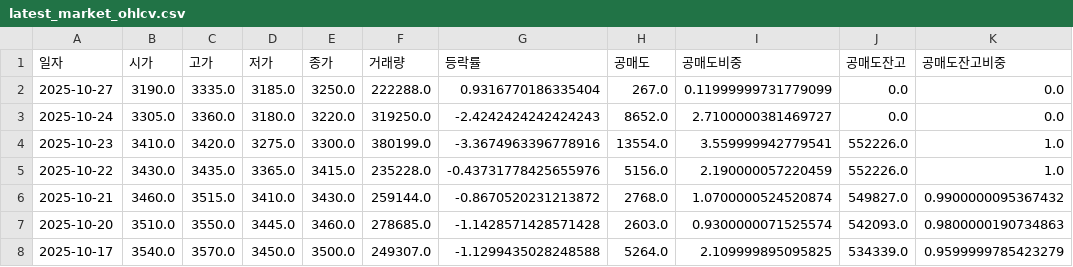
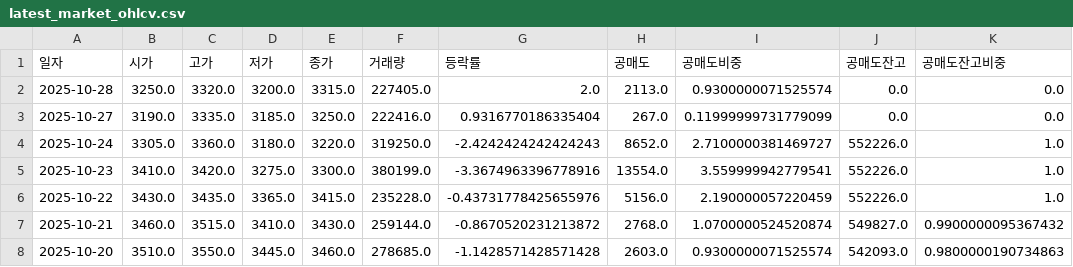
Before and after one commit to ccyun95/amicogen_work, a CSV file: data/latest_market_ohlcv.csv, drawn as a sheet; only a part is shown; the shorter side is filled out with more unchanged rows.

```diff
--- a/data/latest_market_ohlcv.csv
+++ b/data/latest_market_ohlcv.csv
@@ -1,4 +1,5 @@
 일자,시가,고가,저가,종가,거래량,등락률,공매도,공매도비중,공매도잔고,공매도잔고비중
-2025-10-27,3190.0,3335.0,3185.0,3250.0,222288.0,0.9316770186335404,267.0,0.11999999731779099,0.0,0.0
-2025-10-24,3305.0,3360.0,3180.0,3220.0,319250.0,-2.4242424242424243,8652.0,2.7100000381469727,0.0,0.0
+2025-10-28,3250.0,3320.0,3200.0,3315.0,227405.0,2.0,2113.0,0.9300000071525574,0.0,0.0
+2025-10-27,3190.0,3335.0,3185.0,3250.0,222416.0,0.9316770186335404,267.0,0.11999999731779099,0.0,0.0
+2025-10-24,3305.0,3360.0,3180.0,3220.0,319250.0,-2.4242424242424243,8652.0,2.7100000381469727,552226.0,1.0
 2025-10-23,3410.0,3420.0,3275.0,3300.0,380199.0,-3.3674963396778916,13554.0,3.559999942779541,552226.0,1.0
```
Also changed, not shown: data/latest_trading_volume.csv.
